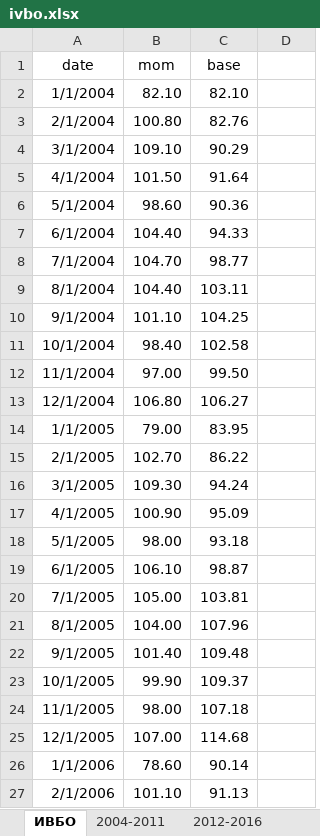
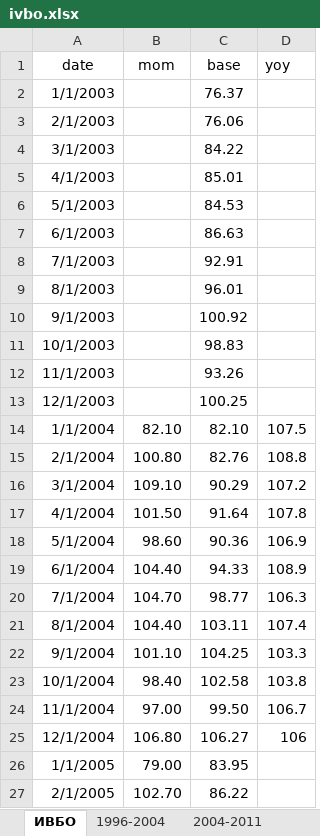
Before and after one commit to devproglab/Regional-Multipliers-RU, an Excel workbook: Data/ivbo.xlsx, sheet ИВБО, drawn as a sheet; only a part is shown; the shorter side is filled out with more unchanged rows; values as stored, in another font and other column widths than the file's, no borders; addresses are those after the commit; the diff names each change by its address in the sheet, - before the commit and + after, or states it on an @@ line.

```diff
--- a/Data/ivbo.xlsx (sheet ИВБО)
+++ b/Data/ivbo.xlsx (sheet ИВБО)
+sheet tab: 1996-2004
-D1: (empty)
+D1: yoy
+row 2: 1/1/2003 |  | 76.37
+row 3: 2/1/2003 |  | 76.06
+row 4: 3/1/2003 |  | 84.22
+row 5: 4/1/2003 |  | 85.01
+row 6: 5/1/2003 |  | 84.53
+row 7: 6/1/2003 |  | 86.63
+row 8: 7/1/2003 |  | 92.91
+row 9: 8/1/2003 |  | 96.01
+row 10: 9/1/2003 |  | 100.92
+row 11: 10/1/2003 |  | 98.83
+row 12: 11/1/2003 |  | 93.26
+row 13: 12/1/2003 |  | 100.25
-D14 (yoy): (empty)
+D14 (yoy): 107.5
-D15 (yoy): (empty)
+D15 (yoy): 108.8
-D16 (yoy): (empty)
+D16 (yoy): 107.2
-D17 (yoy): (empty)
+D17 (yoy): 107.8
-D18 (yoy): (empty)
+D18 (yoy): 106.9
-D19 (yoy): (empty)
+D19 (yoy): 108.9
-D20 (yoy): (empty)
+D20 (yoy): 106.3
-D21 (yoy): (empty)
+D21 (yoy): 107.4
-D22 (yoy): (empty)
+D22 (yoy): 103.3
-D23 (yoy): (empty)
+D23 (yoy): 103.8
-D24 (yoy): (empty)
+D24 (yoy): 106.7
-D25 (yoy): (empty)
+D25 (yoy): 106
```
Also changed, not shown: formulas that keep their value, charts or pictures.
